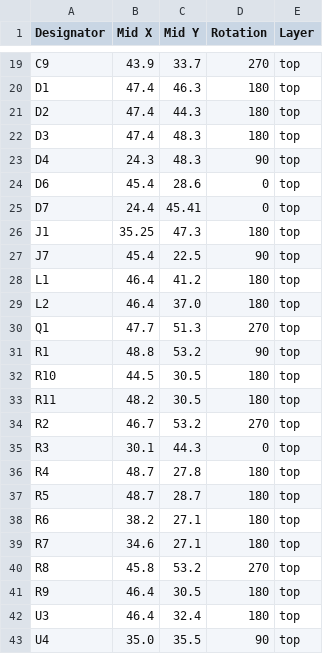
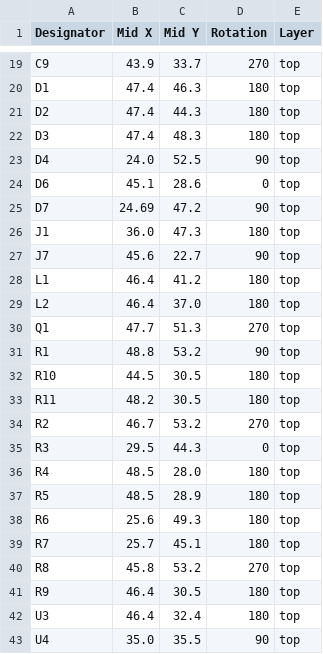
Before and after one commit to revk/ESP32-GFX, a CSV file: PCB/EPD/production/positions.csv, drawn as a sheet; only a part is shown, gaps mark what is left out; the diff covers the shown part only.

```diff
--- a/PCB/EPD/production/positions.csv
+++ b/PCB/EPD/production/positions.csv
@@ -22,7 +22,7 @@ D2,47.4,44.3,180,top
 D3,47.4,48.3,180,top
-D4,24.3,48.3,90,top
-D6,45.4,28.6,0,top
-D7,24.4,45.41,0,top
-J1,35.25,47.3,180,top
-J7,45.4,22.5,90,top
+D4,24.0,52.5,90,top
+D6,45.1,28.6,0,top
+D7,24.69,47.2,90,top
+J1,36.0,47.3,180,top
+J7,45.6,22.7,90,top
 L1,46.4,41.2,180,top
@@ -34,7 +34,7 @@ R11,48.2,30.5,180,top
 R2,46.7,53.2,270,top
-R3,30.1,44.3,0,top
-R4,48.7,27.8,180,top
-R5,48.7,28.7,180,top
-R6,38.2,27.1,180,top
-R7,34.6,27.1,180,top
+R3,29.5,44.3,0,top
+R4,48.5,28.0,180,top
+R5,48.5,28.9,180,top
+R6,25.6,49.3,180,top
+R7,25.7,45.1,180,top
 R8,45.8,53.2,270,top
```
Also changed, not shown: 29 edited cells elsewhere in this file, 6 other files.
